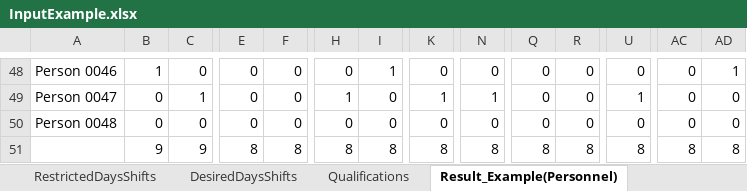
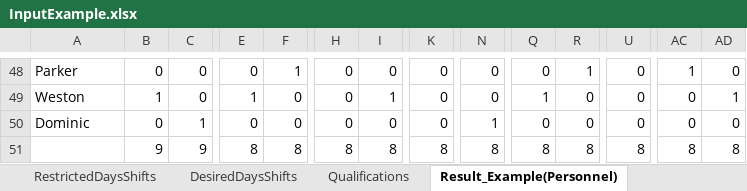
Before and after one commit to Shobb/Roster, an Excel workbook: InputExample.xlsx, sheet Result_Example(Personnel), drawn as a sheet; only a part is shown, gaps mark what is left out; values as stored, in another font and other column widths than the file's, no cell formats; the diff covers the shown part only; the diff names each change by its address in the sheet, - before the commit and + after, or states it on an @@ line.

```diff
--- a/InputExample.xlsx (sheet Result_Example(Personnel))
+++ b/InputExample.xlsx (sheet Result_Example(Personnel))
-A48: Person 0046
+A48: Parker
-B48: 1
+B48: 0
-F48: 0
+F48: 1
-I48: 1
+I48: 0
-R48: 0
+R48: 1
-AC48: 0
+AC48: 1
-AD48: 1
+AD48: 0
-A49: Person 0047
+A49: Weston
-B49: 0
+B49: 1
-C49: 1
+C49: 0
-E49: 0
+E49: 1
-H49: 1
+H49: 0
-I49: 0
+I49: 1
-K49: 1
+K49: 0
-N49: 1
+N49: 0
-Q49: 0
+Q49: 1
-U49: 1
+U49: 0
-AD49: 0
+AD49: 1
-A50: Person 0048
+A50: Dominic
-C50: 0
+C50: 1
-N50: 0
+N50: 1
```
Also changed, not shown: 2 added rows, 2 removed rows and 359 edited cells elsewhere in this sheet, sheet Result_Example(Assigned), sheet DaysShifts, sheet Personnel, cell formats, formulas that keep their value.
